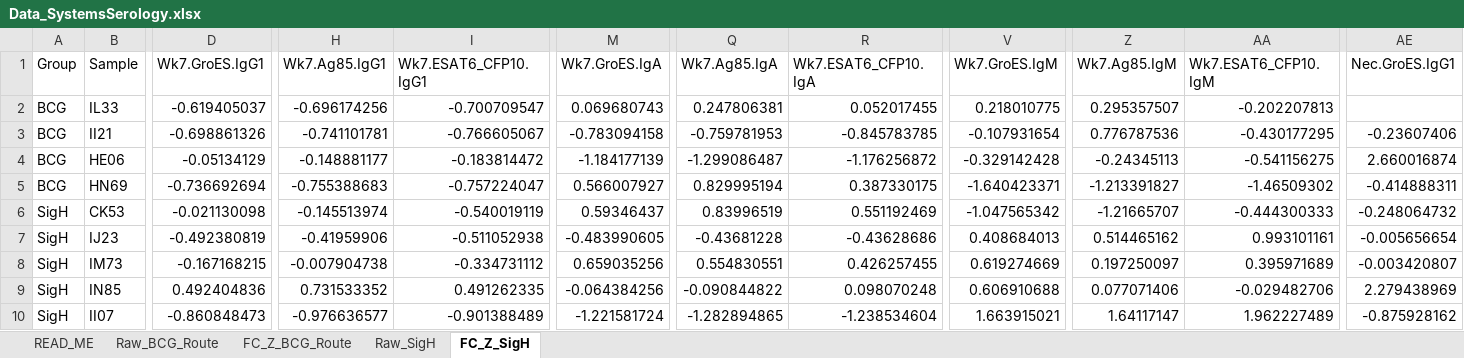
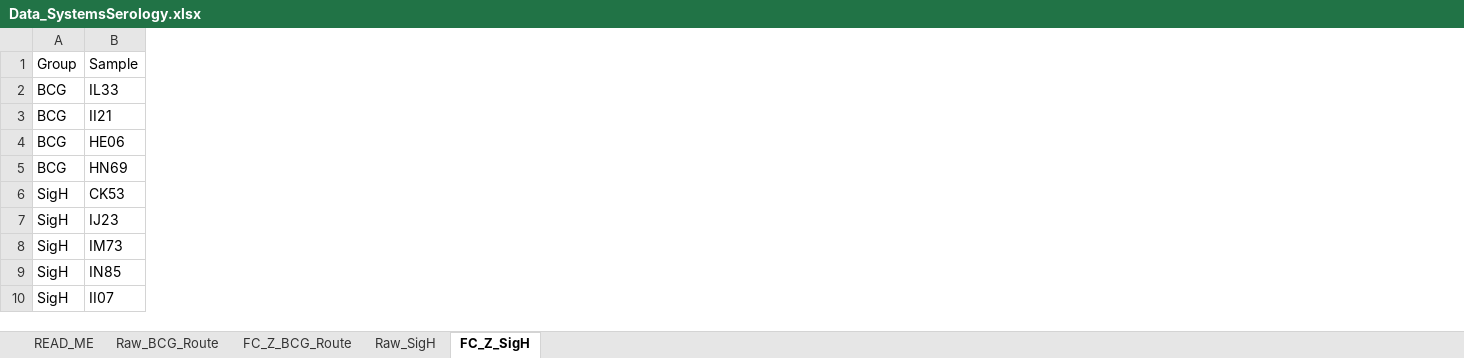
Before and after one commit to eirvine94/IVBCG_antibody_manuscript, an Excel workbook: Data_SystemsSerology.xlsx, sheet FC_Z_SigH, drawn as a sheet; only a part is shown, gaps mark what is left out; values as stored, in another font and other column widths than the file's, no borders; the diff covers the shown part only; the diff names each change by its address in the sheet, - before the commit and + after, or states it on an @@ line.

Commit message:
update fig4 code and SS data files

```diff
--- a/Data_SystemsSerology.xlsx (sheet FC_Z_SigH)
+++ b/Data_SystemsSerology.xlsx (sheet FC_Z_SigH)
-column D (Wk7.GroES.IgG1), rows 2-10: -0.619405037 | -0.698861326 | -0.05134129 | -0.736692694 | -0.021130098 | -0.492380819 | -0.167168215 | 0.492404836 | -0.860848473
-column H (Wk7.Ag85.IgG1), rows 2-10: -0.696174256 | -0.741101781 | -0.148881177 | -0.755388683 | -0.145513974 | -0.41959906 | -0.007904738 | 0.731533352 | -0.976636577
-column I (Wk7.ESAT6_CFP10.IgG1), rows 2-10: -0.700709547 | -0.766605067 | -0.183814472 | -0.757224047 | -0.540019119 | -0.511052938 | -0.334731112 | 0.491262335 | -0.901388489
-column M (Wk7.GroES.IgA), rows 2-10: 0.069680743 | -0.783094158 | -1.184177139 | 0.566007927 | 0.59346437 | -0.483990605 | 0.659035256 | -0.064384256 | -1.221581724
-column Q (Wk7.Ag85.IgA), rows 2-10: 0.247806381 | -0.759781953 | -1.299086487 | 0.829995194 | 0.83996519 | -0.43681228 | 0.554830551 | -0.090844822 | -1.282894865
-column R (Wk7.ESAT6_CFP10.IgA), rows 2-10: 0.052017455 | -0.845783785 | -1.176256872 | 0.387330175 | 0.551192469 | -0.43628686 | 0.426257455 | 0.098070248 | -1.238534604
-column V (Wk7.GroES.IgM), rows 2-10: 0.218010775 | -0.107931654 | -0.329142428 | -1.640423371 | -1.047565342 | 0.408684013 | 0.619274669 | 0.606910688 | 1.663915021
-column Z (Wk7.Ag85.IgM), rows 2-10: 0.295357507 | 0.776787536 | -0.24345113 | -1.213391827 | -1.21665707 | 0.514465162 | 0.197250097 | 0.077071406 | 1.64117147
-column AA (Wk7.ESAT6_CFP10.IgM), rows 2-10: -0.202207813 | -0.430177295 | -0.541156275 | -1.46509302 | -0.444300333 | 0.993101161 | 0.395971689 | -0.029482706 | 1.962227489
-column AE (Nec.GroES.IgG1), rows 3-10: -0.23607406 | 2.660016874 | -0.414888311 | -0.248064732 | -0.005656654 | -0.003420807 | 2.279438969 | -0.875928162
```
Also changed, not shown: 8 removed columns elsewhere in this sheet, sheet Raw_SigH, sheet READ_ME, formulas that keep their value, 1 other file.
